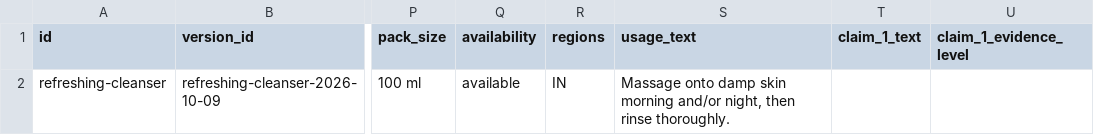
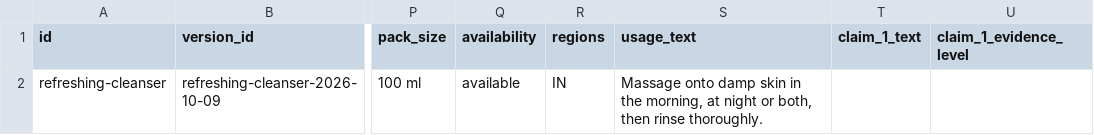
Before and after one commit to Divit-aggarwal/skin-check, a CSV file: lib/catalog/catalogue-template.csv, drawn as a sheet; only a part is shown, gaps mark what is left out; the diff names each change by its address in the sheet, - before the commit and + after, or states it on an @@ line.

```diff
--- a/lib/catalog/catalogue-template.csv
+++ b/lib/catalog/catalogue-template.csv
-S2 (usage_text): …damp skin morning and/or night, then rinse…
+S2 (usage_text): …damp skin in the morning, at night or both, then rinse…
```
Also changed, not shown: 16 other files.
